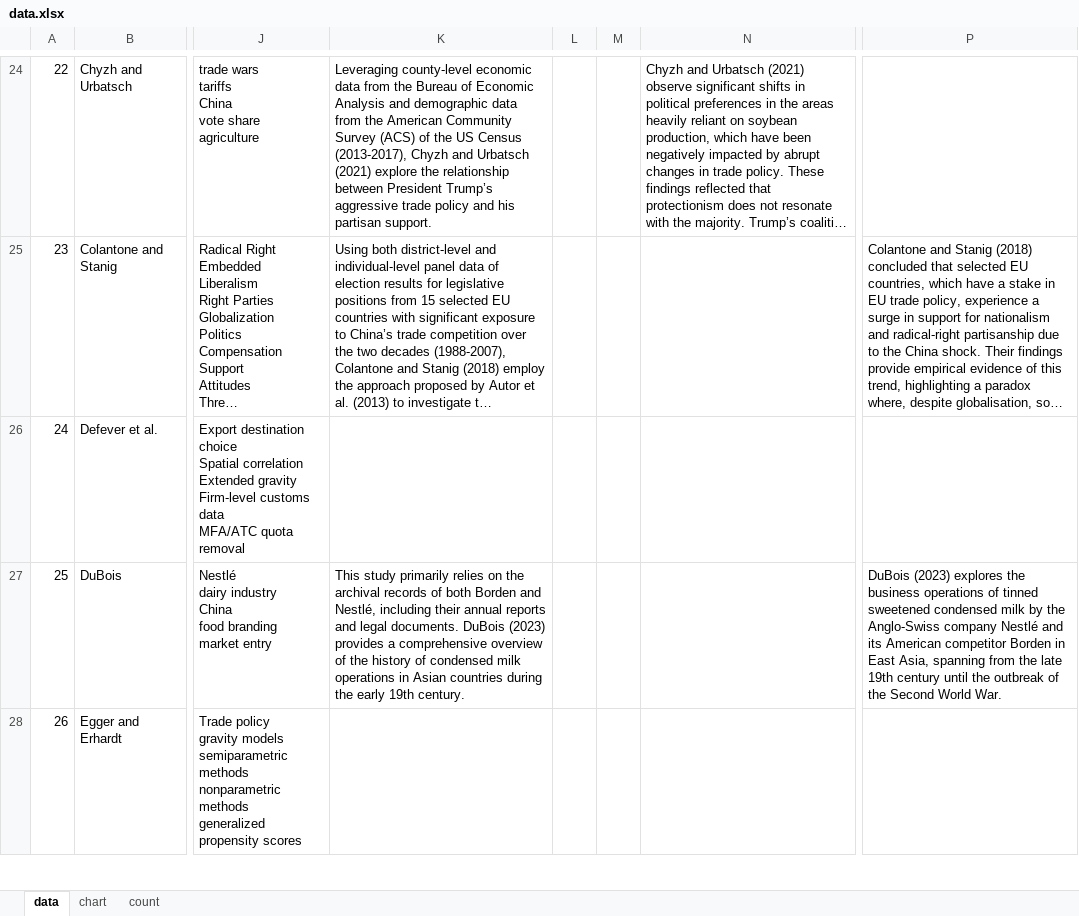
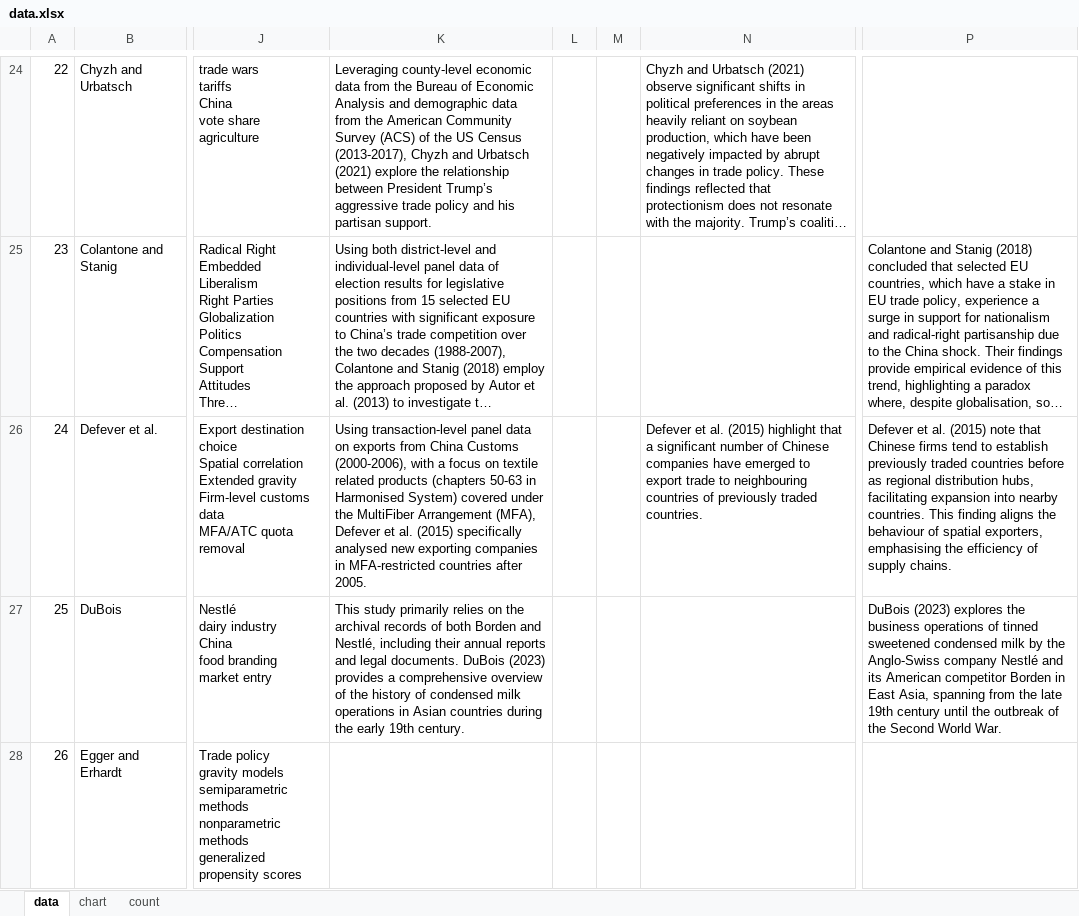
Before and after one commit to Joe-Chan-iStudio-Ltd/researchplymouth, an Excel workbook: slr/tc/data.xlsx, sheet data, drawn as a sheet; only a part is shown, gaps mark what is left out; long unchanged cells end in …; values as stored, in another font and other column widths than the file's, no borders; the diff names each change by its address in the sheet, - before the commit and + after, or states it on an @@ line.

Commit message:
excel

```diff
--- a/slr/tc/data.xlsx (sheet data)
+++ b/slr/tc/data.xlsx (sheet data)
-K26: (empty)
+K26: Using transaction-level panel data on exports from China Customs (2000-2006), with a focus on textile related products (chapters 50-63 in Harmonised System) covered under the MultiFiber Arrangement (MFA), Defever et al. (2015) specifically analysed new exporting companies in MFA-restricted countries after 2005.
-N26: (empty)
+N26: Defever et al. (2015) highlight that a significant number of Chinese companies have emerged to export trade to neighbouring countries of previously traded countries.
-P26: (empty)
+P26: Defever et al. (2015) note that Chinese firms tend to establish previously traded countries before as regional distribution hubs, facilitating expansion into nearby countries. This finding aligns the behaviour of spatial exporters, emphasising the efficiency of supply chains.
```
